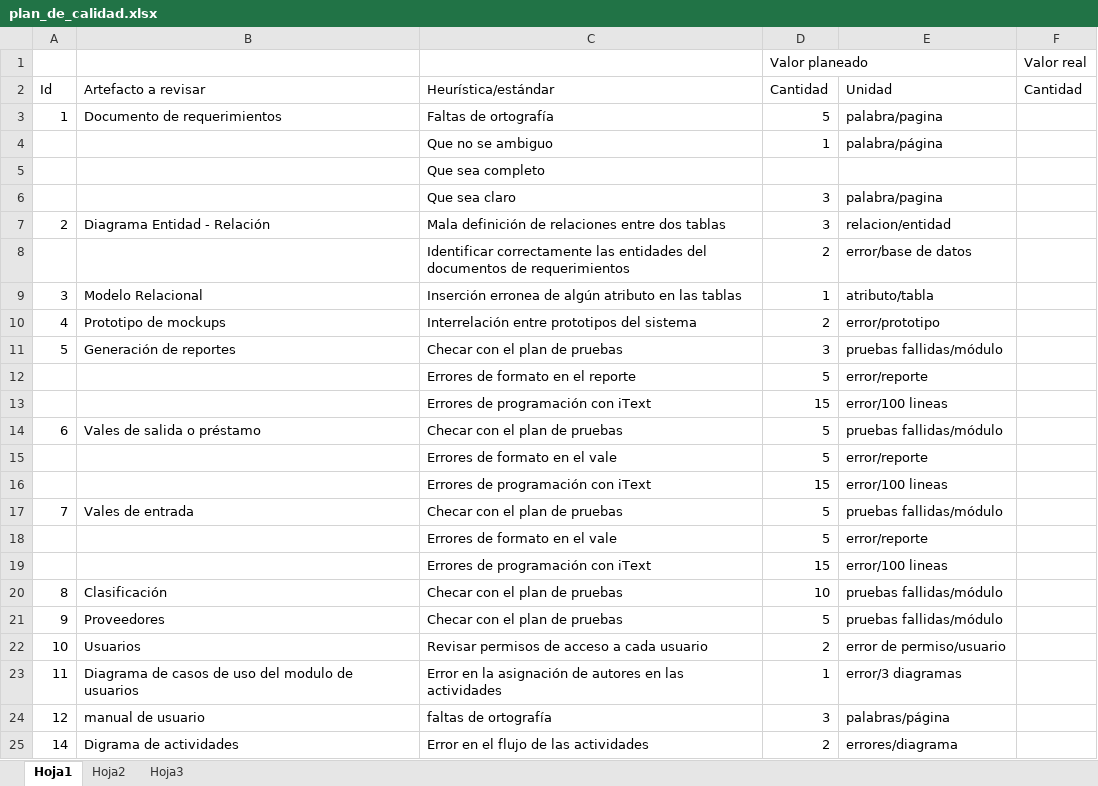
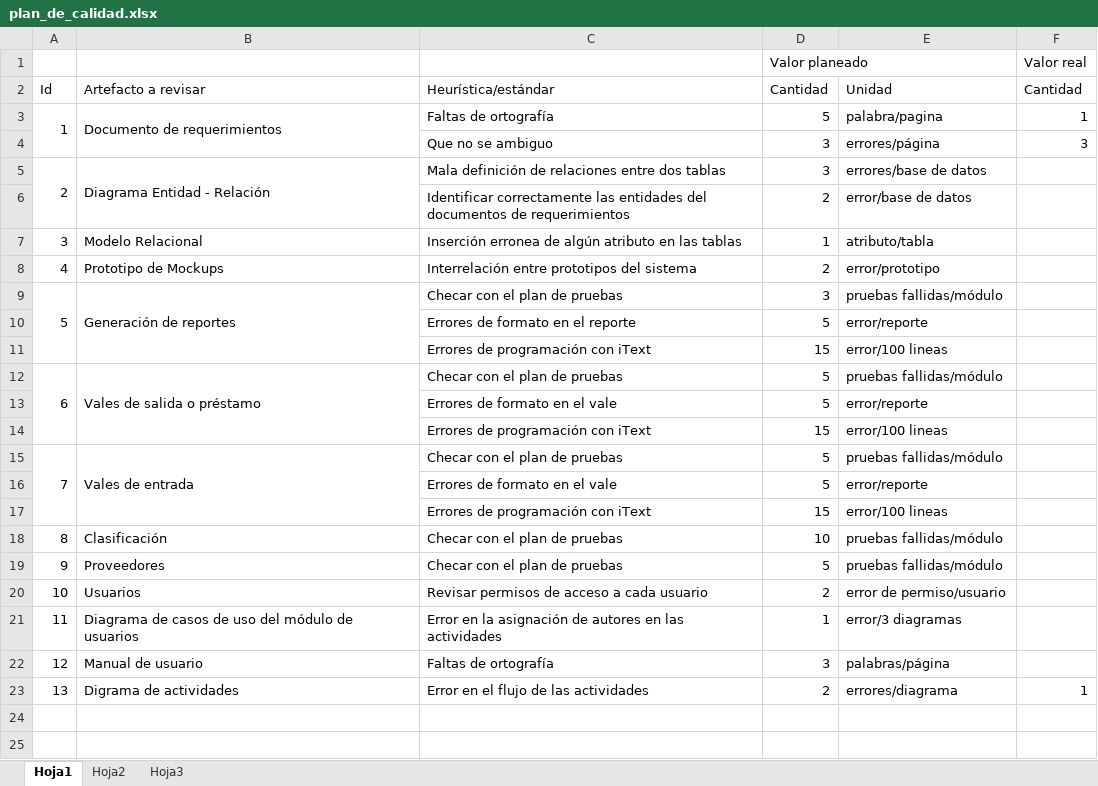
Before and after one commit to JacoboG/symona, an Excel workbook: plan_de_calidad.xlsx, sheet Hoja1, drawn as a sheet; values as stored, in another font and other column widths than the file's, no cell formats; removed rows and columns are numbered as before the commit, all else as after; the diff names each change by its address in the sheet, - before the commit and + after, or states it on an @@ line.

Commit message:
Plan de riesgos

```diff
--- a/plan_de_calidad.xlsx (sheet Hoja1)
+++ b/plan_de_calidad.xlsx (sheet Hoja1)
+A3:A4 merged
+B3:B4 merged
-F3 (Cantidad): (empty)
+F3 (Cantidad): 1
-row 4:  |  | Que no se ambiguo | 1 | palabra/página
-row 5:  |  | Que sea completo
-row 6:  |  | Que sea claro | 3 | palabra/pagina
+row 4:  |  | Que no se ambiguo | 3 | errores/página | 3
+A5:A6 merged
+B5:B6 merged
-E5 (Unidad): relacion/entidad
+E5 (Unidad): errores/base de datos
-B8 (Artefacto a revisar): Prototipo de mockups
+B8 (Artefacto a revisar): Prototipo de Mockups
+A9:A11 merged
+B9:B11 merged
+A12:A14 merged
+B12:B14 merged
+A15:A17 merged
+B15:B17 merged
-B21 (Artefacto a revisar): …uso del modulo de usuarios
+B21 (Artefacto a revisar): …uso del módulo de usuarios
-B22 (Artefacto a revisar): manual de usuario
+B22 (Artefacto a revisar): Manual de usuario
-C22 (Heurística/estándar): faltas de ortografía
+C22 (Heurística/estándar): Faltas de ortografía
-A23 (Id): 14
+A23 (Id): 13
-F23 (Cantidad): (empty)
+F23 (Cantidad): 1
```
Also changed, not shown: cell formats, 3CM1_IS_Plan_de_riesgos_SYMONA.xlsx, 20 other files.
